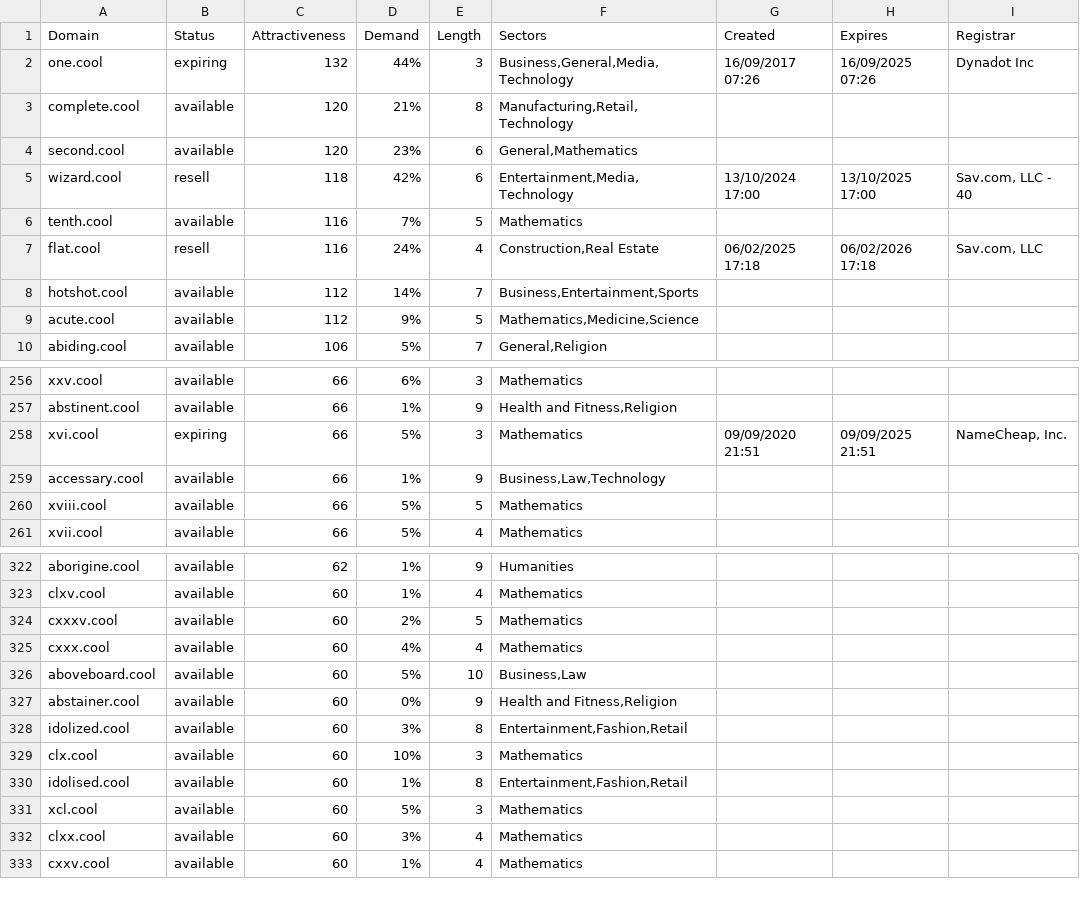
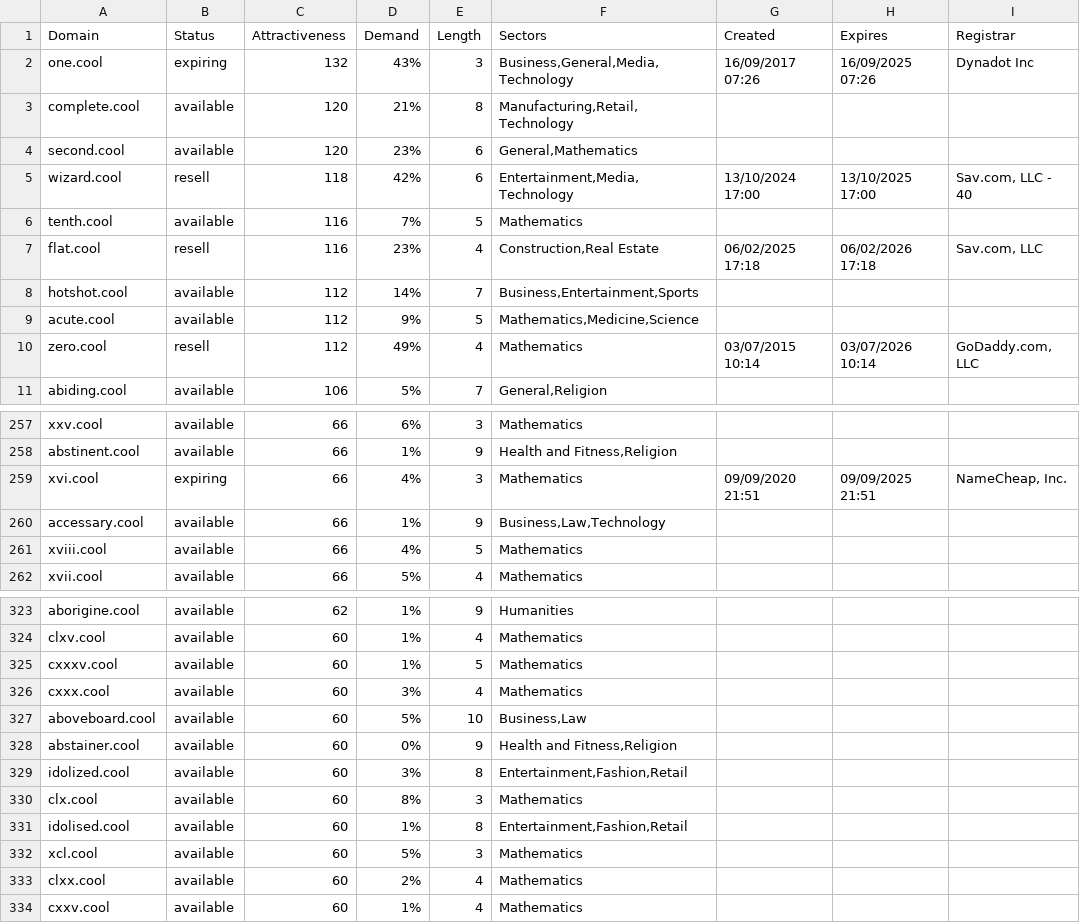
Before and after one commit to UniqueDomains/cool-oneword-domains, a CSV file: cool.csv, drawn as a sheet; only a part is shown, gaps mark what is left out; the diff covers the shown part only.

Commit message:
Domains update

```diff
--- a/cool.csv
+++ b/cool.csv
@@ -1,3 +1,3 @@
 Domain,Status,Attractiveness,Demand,Length,Sectors,Created,Expires,Registrar
-one.cool,expiring,132,44%,3,"Business,General,Media,Technology",16/09/2017 07:26,16/09/2025 07:26,Dynadot Inc
+one.cool,expiring,132,43%,3,"Business,General,Media,Technology",16/09/2017 07:26,16/09/2025 07:26,Dynadot Inc
 complete.cool,available,120,21%,8,"Manufacturing,Retail,Technology",,,
@@ -6,5 +6,6 @@ wizard.cool,resell,118,42%,6,"Entertainment,Media,Technology",13/10/2024 17:00,1
 tenth.cool,available,116,7%,5,Mathematics,,,
-flat.cool,resell,116,24%,4,"Construction,Real Estate",06/02/2025 17:18,06/02/2026 17:18,"Sav.com, LLC"
+flat.cool,resell,116,23%,4,"Construction,Real Estate",06/02/2025 17:18,06/02/2026 17:18,"Sav.com, LLC"
 hotshot.cool,available,112,14%,7,"Business,Entertainment,Sports",,,
 acute.cool,available,112,9%,5,"Mathematics,Medicine,Science",,,
+zero.cool,resell,112,49%,4,Mathematics,03/07/2015 10:14,03/07/2026 10:14,"GoDaddy.com, LLC"
 abiding.cool,available,106,5%,7,"General,Religion",,,
@@ -257,5 +258,5 @@ xxv.cool,available,66,6%,3,Mathematics,,,
 abstinent.cool,available,66,1%,9,"Health and Fitness,Religion",,,
-xvi.cool,expiring,66,5%,3,Mathematics,09/09/2020 21:51,09/09/2025 21:51,"NameCheap, Inc."
+xvi.cool,expiring,66,4%,3,Mathematics,09/09/2020 21:51,09/09/2025 21:51,"NameCheap, Inc."
 accessary.cool,available,66,1%,9,"Business,Law,Technology",,,
-xviii.cool,available,66,5%,5,Mathematics,,,
+xviii.cool,available,66,4%,5,Mathematics,,,
 xvii.cool,available,66,5%,4,Mathematics,,,
@@ -323,4 +324,4 @@ aborigine.cool,available,62,1%,9,Humanities,,,
 clxv.cool,available,60,1%,4,Mathematics,,,
-cxxxv.cool,available,60,2%,5,Mathematics,,,
-cxxx.cool,available,60,4%,4,Mathematics,,,
+cxxxv.cool,available,60,1%,5,Mathematics,,,
+cxxx.cool,available,60,3%,4,Mathematics,,,
 aboveboard.cool,available,60,5%,10,"Business,Law",,,
@@ -328,6 +329,6 @@ abstainer.cool,available,60,0%,9,"Health and Fitness,Religion",,,
 idolized.cool,available,60,3%,8,"Entertainment,Fashion,Retail",,,
-clx.cool,available,60,10%,3,Mathematics,,,
+clx.cool,available,60,8%,3,Mathematics,,,
 idolised.cool,available,60,1%,8,"Entertainment,Fashion,Retail",,,
 xcl.cool,available,60,5%,3,Mathematics,,,
-clxx.cool,available,60,3%,4,Mathematics,,,
+clxx.cool,available,60,2%,4,Mathematics,,,
 cxxv.cool,available,60,1%,4,Mathematics,,,
```
Also changed, not shown: 47 edited cells elsewhere in this file, 2 other files.
